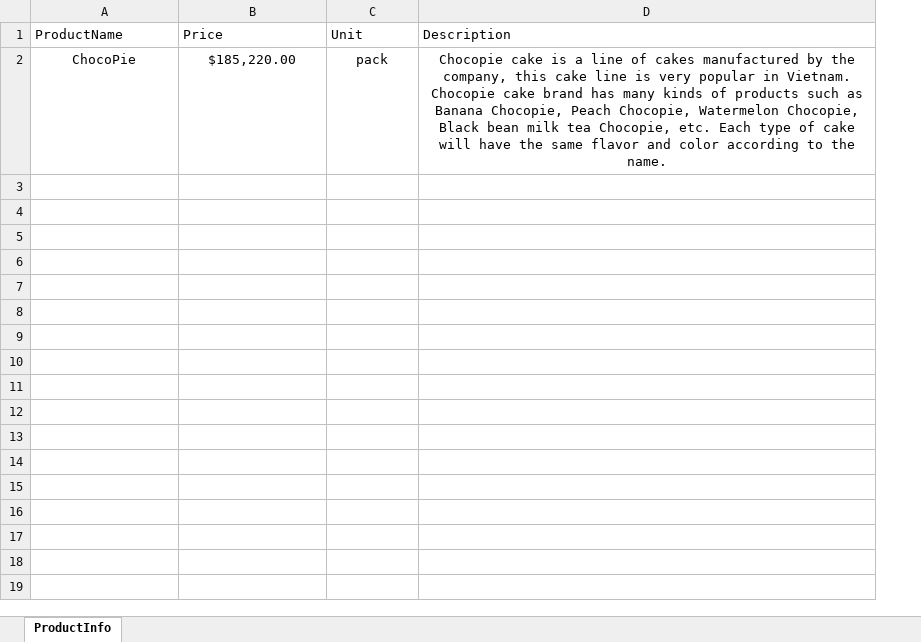
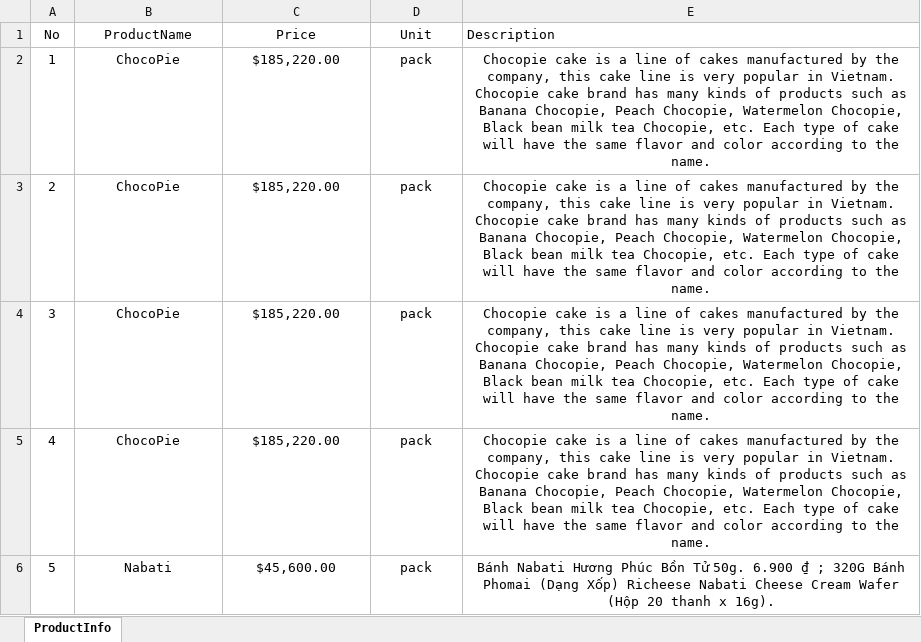
Before and after one commit to cashierngan/FinalProject, an Excel workbook: DataTest/GetProductInfo.xlsx, sheet ProductInfo, drawn as a sheet; values as stored, in another font and other column widths than the file's, no borders; addresses are those after the commit; the diff names each change by its address in the sheet, - before the commit and + after, or states it on an @@ line.

Commit message:
update get info product

```diff
--- a/DataTest/GetProductInfo.xlsx (sheet ProductInfo)
+++ b/DataTest/GetProductInfo.xlsx (sheet ProductInfo)
+column A (No), row 2: 1
-B1:D1 alignment: left
+B1:D1 alignment: center
+row 3: 2 | ChocoPie | $185,220.00 | pack | Chocopie cake is a line of cakes manufactured by the company, this cake line is very popular in Vietnam. Chocopie cake brand has many kinds of products such as Banana Chocopie, Peach Chocopie, Watermelon Chocopie, Black bean milk tea Chocopie, etc. Each type of cake will have the same flavor and color according to the name.
+row 4: 3 | ChocoPie | $185,220.00 | pack | Chocopie cake is a line of cakes manufactured by the company, this cake line is very popular in Vietnam. Chocopie cake brand has many kinds of products such as Banana Chocopie, Peach Chocopie, Watermelon Chocopie, Black bean milk tea Chocopie, etc. Each type of cake will have the same flavor and color according to the name.
+row 5: 4 | ChocoPie | $185,220.00 | pack | Chocopie cake is a line of cakes manufactured by the company, this cake line is very popular in Vietnam. Chocopie cake brand has many kinds of products such as Banana Chocopie, Peach Chocopie, Watermelon Chocopie, Black bean milk tea Chocopie, etc. Each type of cake will have the same flavor and color according to the name.
+row 6: 5 | Nabati | $45,600.00 | pack | Bánh Nabati Hương Phúc Bồn Tử 50g. 6.900 ₫ ; 320G Bánh Phomai (Dạng Xốp) Richeese Nabati Cheese Cream Wafer (Hộp 20 thanh x 16g).
```
Also changed, not shown: 3 other files.
